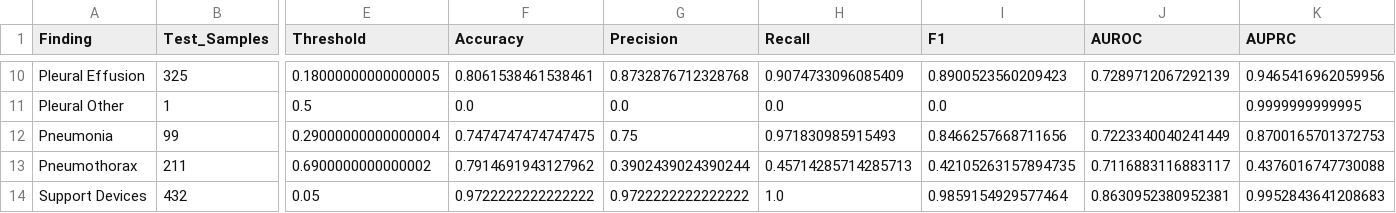
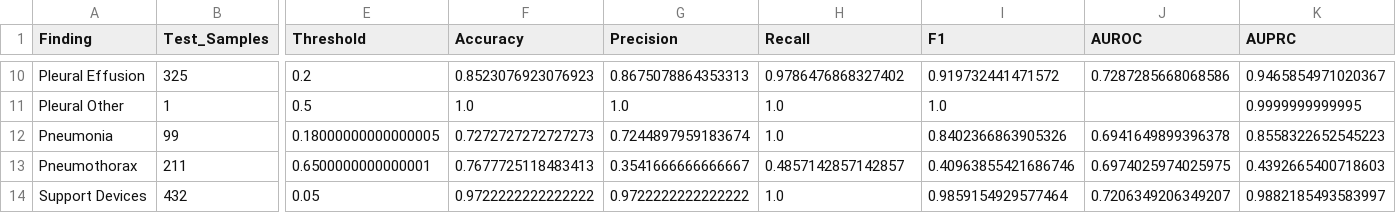
Before and after one commit to nehasusan06/Prognosx, a CSV file: results/radiographic_accuracy_results.csv, drawn as a sheet; only a part is shown, gaps mark what is left out; the diff covers the shown part only; the diff names each change by its address in the sheet, - before the commit and + after, or states it on an @@ line.

```diff
--- a/results/radiographic_accuracy_results.csv
+++ b/results/radiographic_accuracy_results.csv
-E10 (Threshold): 0.18000000000000005
+E10 (Threshold): 0.2
-F10 (Accuracy): 0.8061538461538461
+F10 (Accuracy): 0.8523076923076923
-G10 (Precision): 0.8732876712328768
+G10 (Precision): 0.8675078864353313
-H10 (Recall): 0.9074733096085409
+H10 (Recall): 0.9786476868327402
-I10 (F1): 0.8900523560209423
+I10 (F1): 0.919732441471572
-J10 (AUROC): 0.7289712067292139
+J10 (AUROC): 0.7287285668068586
-K10 (AUPRC): 0.9465416962059956
+K10 (AUPRC): 0.9465854971020367
-F11 (Accuracy): 0.0
+F11 (Accuracy): 1.0
-G11 (Precision): 0.0
+G11 (Precision): 1.0
-H11 (Recall): 0.0
+H11 (Recall): 1.0
-I11 (F1): 0.0
+I11 (F1): 1.0
-E12 (Threshold): 0.29000000000000004
+E12 (Threshold): 0.18000000000000005
-F12 (Accuracy): 0.7474747474747475
+F12 (Accuracy): 0.7272727272727273
-G12 (Precision): 0.75
+G12 (Precision): 0.7244897959183674
-H12 (Recall): 0.971830985915493
+H12 (Recall): 1.0
-I12 (F1): 0.8466257668711656
+I12 (F1): 0.8402366863905326
-J12 (AUROC): 0.7223340040241449
+J12 (AUROC): 0.6941649899396378
-K12 (AUPRC): 0.8700165701372753
+K12 (AUPRC): 0.8558322652545223
-E13 (Threshold): 0.6900000000000002
+E13 (Threshold): 0.6500000000000001
-F13 (Accuracy): 0.7914691943127962
+F13 (Accuracy): 0.7677725118483413
-G13 (Precision): 0.3902439024390244
+G13 (Precision): 0.3541666666666667
-H13 (Recall): 0.45714285714285713
+H13 (Recall): 0.4857142857142857
-I13 (F1): 0.42105263157894735
+I13 (F1): 0.40963855421686746
-J13 (AUROC): 0.7116883116883117
+J13 (AUROC): 0.6974025974025975
-K13 (AUPRC): 0.4376016747730088
+K13 (AUPRC): 0.4392665400718603
-J14 (AUROC): 0.8630952380952381
+J14 (AUROC): 0.7206349206349207
-K14 (AUPRC): 0.9952843641208683
+K14 (AUPRC): 0.9882185493583997
```
Also changed, not shown: 39 edited cells elsewhere in this file, 18 other files.
